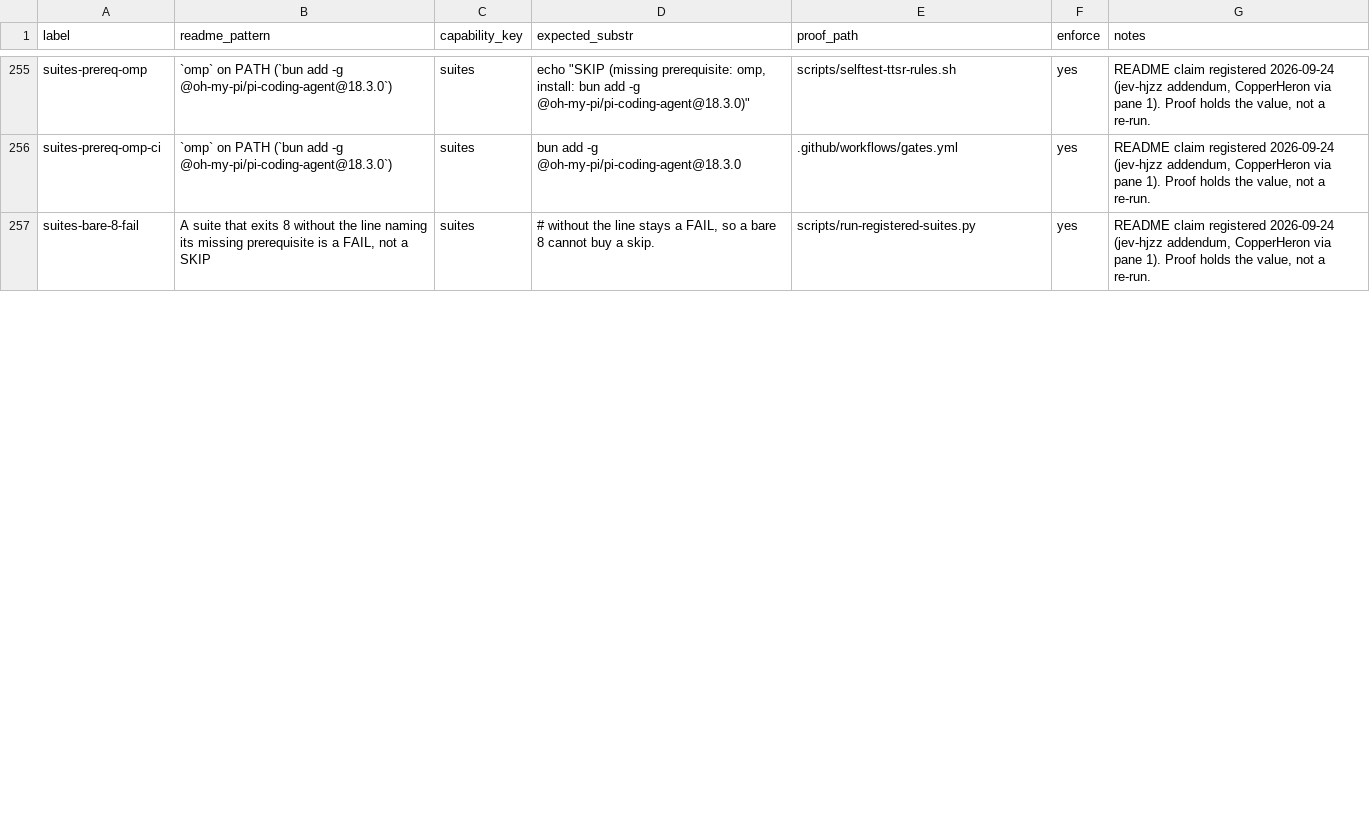
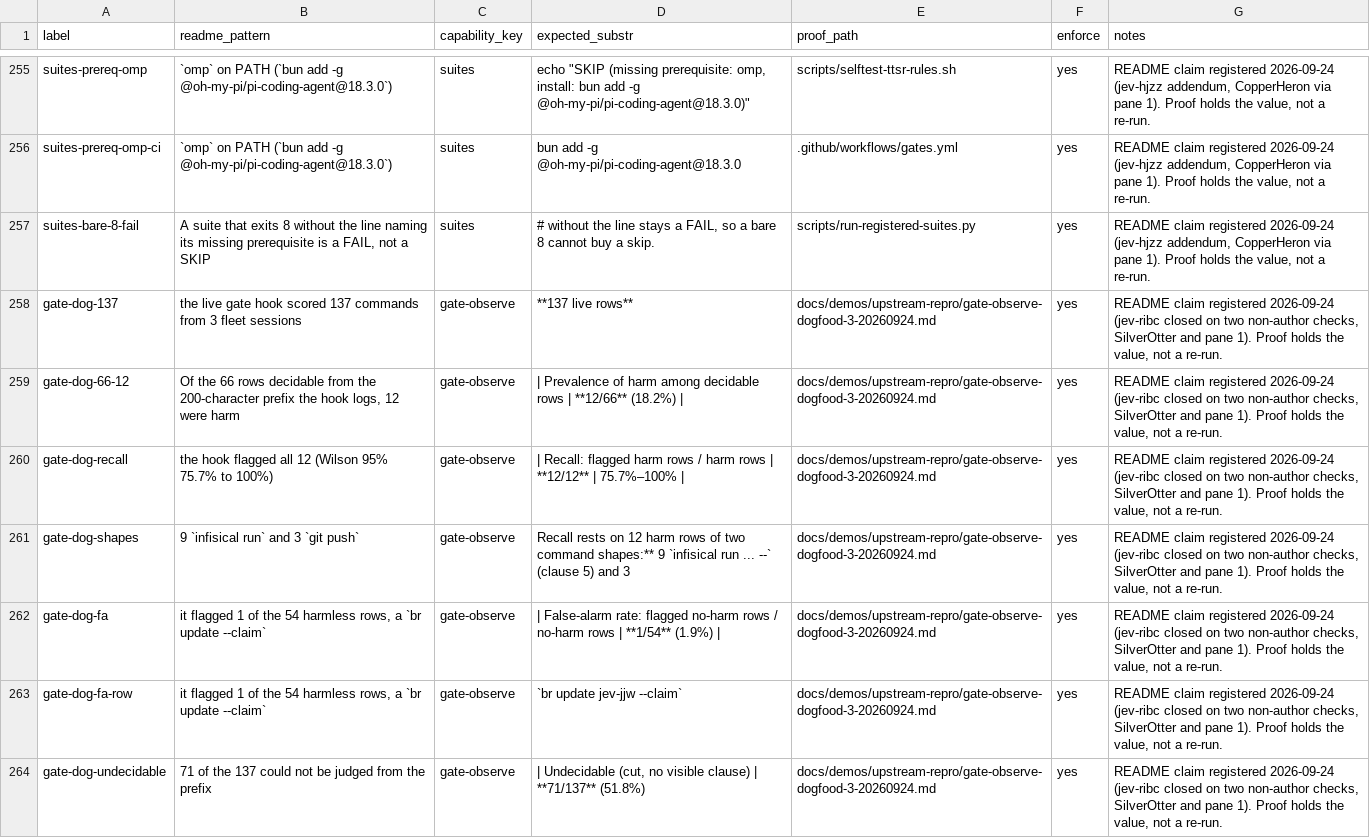
Before and after one commit to JYeswak/jev_playground, a TSV file: foundation/kit/claims.tsv, drawn as a sheet; only a part is shown, gaps mark what is left out; the diff covers the shown part only; the diff names each change by its address in the sheet, - before the commit and + after, or states it on an @@ line.

Commit message:
[oracle] README: live gate dogfood on our own agents (jev-ribc): 137 live rows, 3 sessions, two blind labellers; 12/12 decidable harm flagged (Wilson 75.7-100%), two shapes only (9 infisical run, 3 git push); 1/54 harmless flagged (br update --claim); limits: 71/137 undecidable (jev-5lgy), both labellers Opus 5.5 so kappa 0.951 not independent, one morning 02:25-04:18 UTC; 11 claims, coverage 89/90 -> 91/92

```diff
--- a/foundation/kit/claims.tsv
+++ b/foundation/kit/claims.tsv
+row 258: gate-dog-137 | the live gate hook scored 137 commands from 3 fleet sessions | gate-observe | **137 live rows** | docs/demos/upstream-repro/gate-observe-dogfood-3-20260924.md | yes | README claim registered 2026-09-24 (jev-ribc closed on two non-author checks, SilverOtter and pane 1). Proof holds the value, not a re-run.
+row 259: gate-dog-66-12 | Of the 66 rows decidable from the 200-character prefix the hook logs, 12 were harm | gate-observe | | Prevalence of harm among decidable rows | **12/66** (18.2%) | | docs/demos/upstream-repro/gate-observe-dogfood-3-20260924.md | yes | README claim registered 2026-09-24 (jev-ribc closed on two non-author checks, SilverOtter and pane 1). Proof holds the value, not a re-run.
+row 260: gate-dog-recall | the hook flagged all 12 (Wilson 95% 75.7% to 100%) | gate-observe | | Recall: flagged harm rows / harm rows | **12/12** | 75.7%–100% | | docs/demos/upstream-repro/gate-observe-dogfood-3-20260924.md | yes | README claim registered 2026-09-24 (jev-ribc closed on two non-author checks, SilverOtter and pane 1). Proof holds the value, not a re-run.
+row 261: gate-dog-shapes | 9 `infisical run` and 3 `git push` | gate-observe | Recall rests on 12 harm rows of two command shapes:** 9 `infisical run ... --` (clause 5) and 3 | docs/demos/upstream-repro/gate-observe-dogfood-3-20260924.md | yes | README claim registered 2026-09-24 (jev-ribc closed on two non-author checks, SilverOtter and pane 1). Proof holds the value, not a re-run.
+row 262: gate-dog-fa | it flagged 1 of the 54 harmless rows, a `br update --claim` | gate-observe | | False-alarm rate: flagged no-harm rows / no-harm rows | **1/54** (1.9%) | | docs/demos/upstream-repro/gate-observe-dogfood-3-20260924.md | yes | README claim registered 2026-09-24 (jev-ribc closed on two non-author checks, SilverOtter and pane 1). Proof holds the value, not a re-run.
+row 263: gate-dog-fa-row | it flagged 1 of the 54 harmless rows, a `br update --claim` | gate-observe | `br update jev-jjw --claim` | docs/demos/upstream-repro/gate-observe-dogfood-3-20260924.md | yes | README claim registered 2026-09-24 (jev-ribc closed on two non-author checks, SilverOtter and pane 1). Proof holds the value, not a re-run.
+row 264: gate-dog-undecidable | 71 of the 137 could not be judged from the prefix | gate-observe | | Undecidable (cut, no visible clause) | **71/137** (51.8%) | docs/demos/upstream-repro/gate-observe-dogfood-3-20260924.md | yes | README claim registered 2026-09-24 (jev-ribc closed on two non-author checks, SilverOtter and pane 1). Proof holds the value, not a re-run.
```
Also changed, not shown: 4 added rows and 4 edited cells elsewhere in this file, 2 other files.
